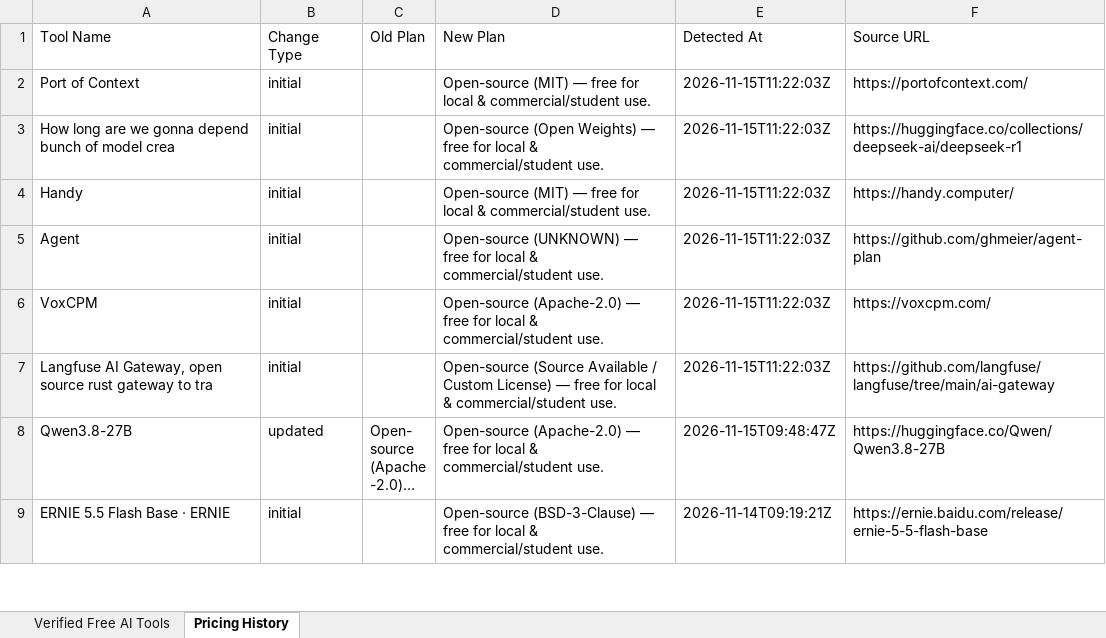
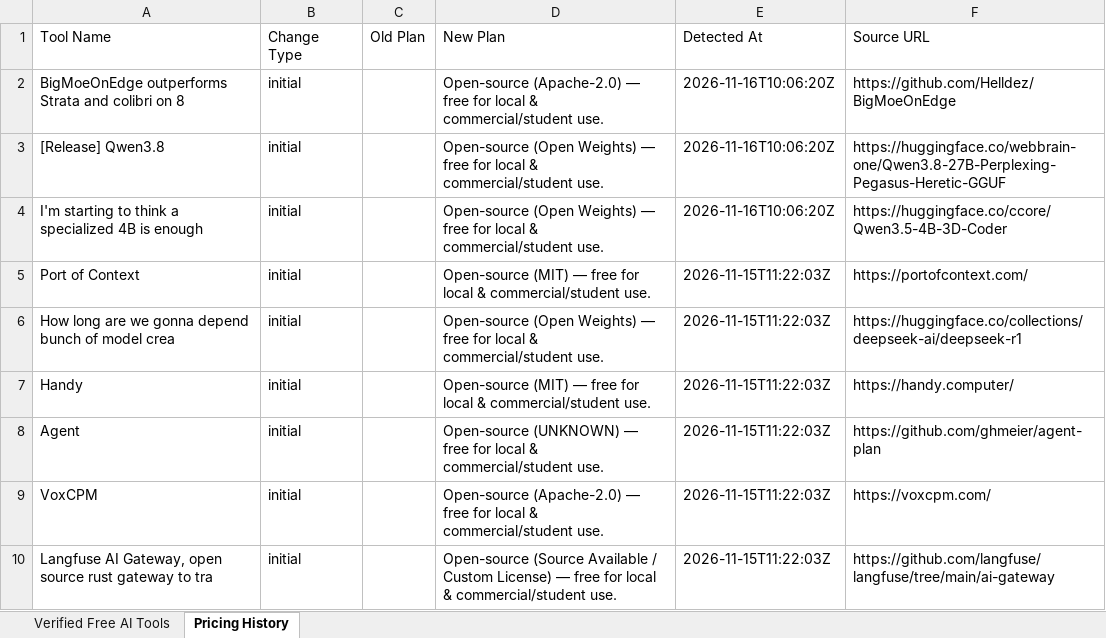
Before and after one commit to adityanimbalkar9699-max/pramana-ai-radar, an Excel workbook: data/weekly_reports/pramana_tools_export.xlsx, sheet Pricing History, drawn as a sheet; only a part is shown; the shorter side is filled out with more unchanged rows; long unchanged cells end in …; values as stored, in another font and other column widths than the file's, no borders; the diff names each change by its address in the sheet, - before the commit and + after, or states it on an @@ line.

Commit message:
chore(daily): verified free AI tools discovery 2026-11-16

```diff
--- a/data/weekly_reports/pramana_tools_export.xlsx (sheet Pricing History)
+++ b/data/weekly_reports/pramana_tools_export.xlsx (sheet Pricing History)
+row 2: BigMoeOnEdge outperforms Strata and colibri on 8 | initial |  | Open-source (Apache-2.0) — free for local & commercial/student use. | 2026-11-16T10:06:20Z | https://github.com/Helldez/BigMoeOnEdge
+row 3: [Release] Qwen3.8 | initial |  | Open-source (Open Weights) — free for local & commercial/student use. | 2026-11-16T10:06:20Z | https://huggingface.co/webbrain-one/Qwen3.8-27B-Perplexing-Pegasus-Heretic-GGUF
+row 4: I'm starting to think a specialized 4B is enough | initial |  | Open-source (Open Weights) — free for local & commercial/student use. | 2026-11-16T10:06:20Z | https://huggingface.co/ccore/Qwen3.5-4B-3D-Coder
```
Also changed, not shown: sheet Verified Free AI Tools, docs/reports/pramana_tools_export.xlsx, 6 other files.
